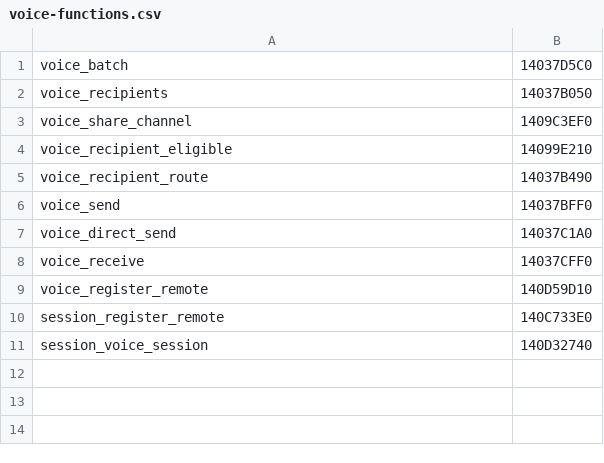
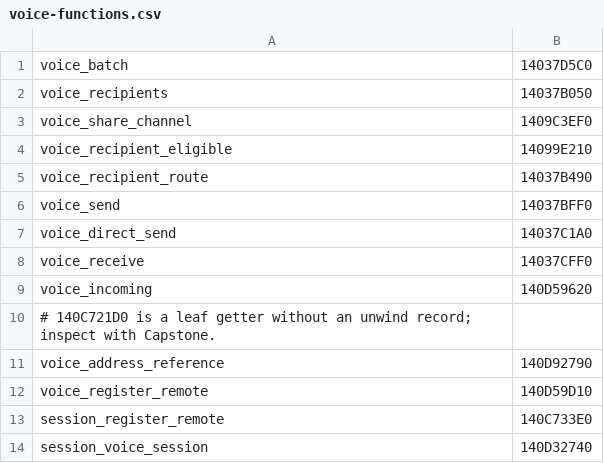
Before and after one commit to maxis0191/iw7-mod-components, a CSV file: ops/ghidra/voice-functions.csv, drawn as a sheet.

Commit message:
Document native address-reference blocker with independent engine evidence

```diff
--- a/ops/ghidra/voice-functions.csv
+++ b/ops/ghidra/voice-functions.csv
@@ -8,2 +8,5 @@ voice_direct_send,14037C1A0
 voice_receive,14037CFF0
+voice_incoming,140D59620
+# 140C721D0 is a leaf getter without an unwind record; inspect with Capstone.
+voice_address_reference,140D92790
 voice_register_remote,140D59D10
```
Also changed, not shown: 1 other file.
